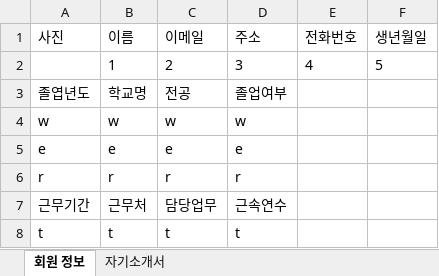
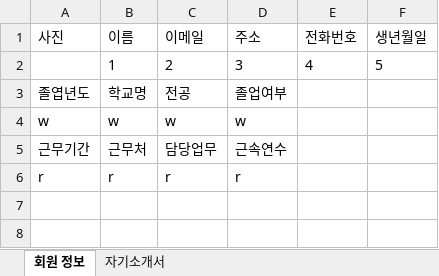
Before and after one commit to RossKWSang/JavaAutoResume, an Excel workbook: resume.xlsx, sheet 회원 정보, drawn as a sheet; values as stored, in another font and other column widths than the file's, no borders; charts and pictures not drawn; removed rows and columns are numbered as before the commit, all else as after; the diff names each change by its address in the sheet, - before the commit and + after, or states it on an @@ line.

```diff
--- a/resume.xlsx (sheet 회원 정보)
+++ b/resume.xlsx (sheet 회원 정보)
-row 5: e | e | e | e
@@ row 7 moved to row 5: 근무기간 @@
-row 8: t | t | t | t
```
Also changed, not shown: sheet 자기소개서, 6 other files.
